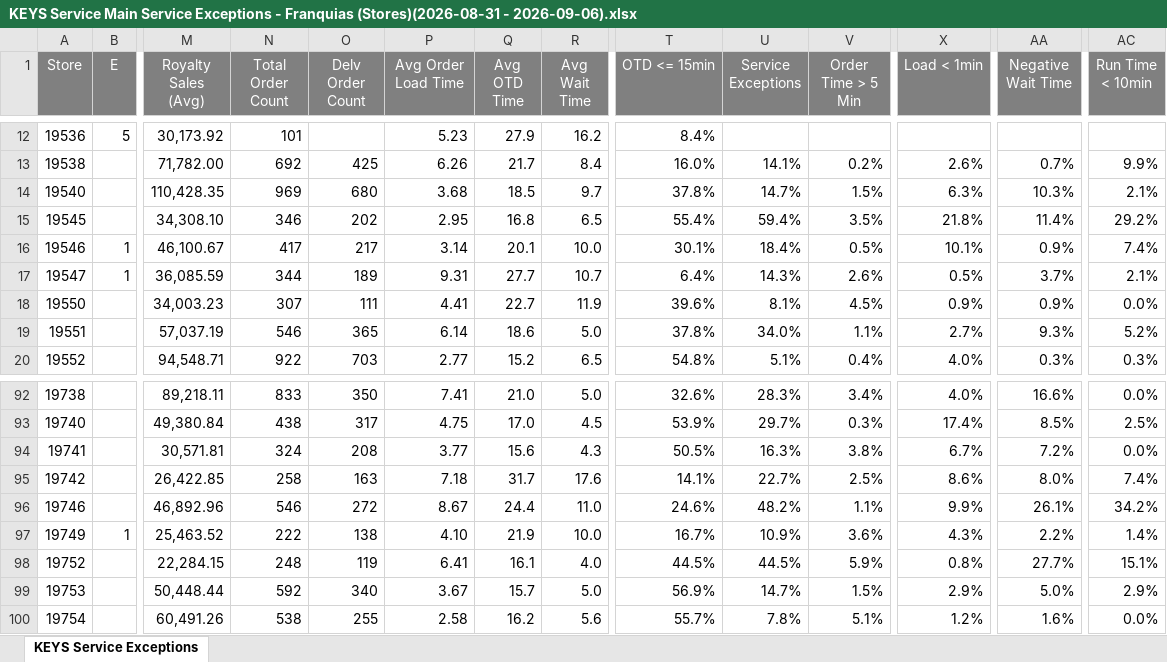
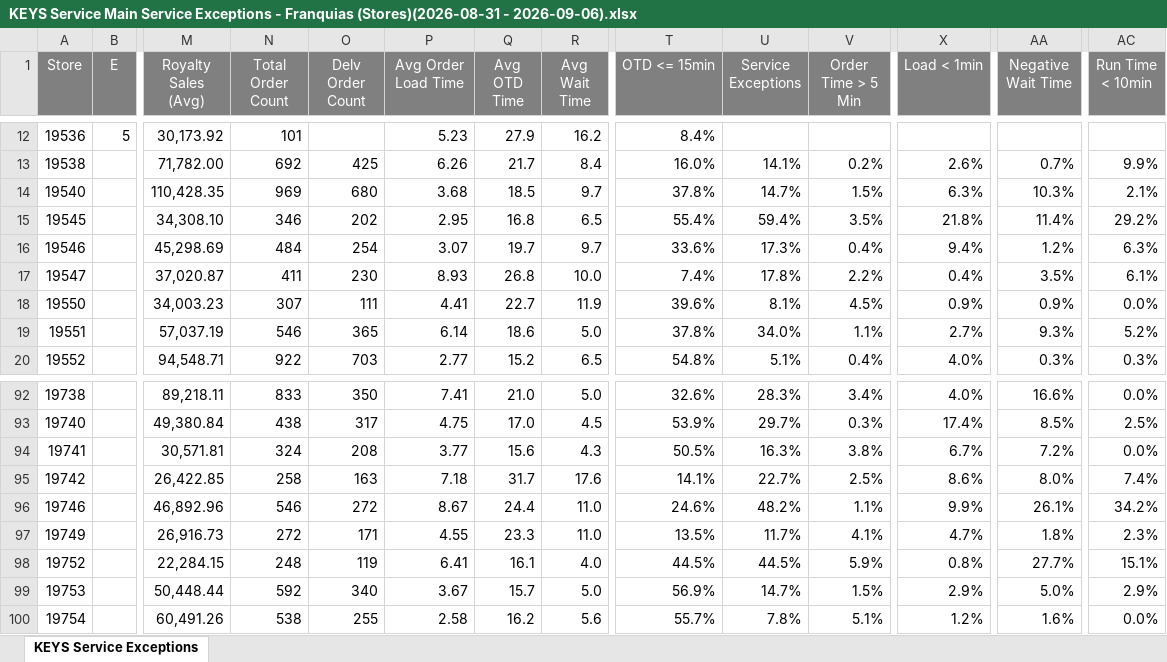
Before and after one commit to murilosporto-cpu/adt-extr-exceptions, an Excel workbook: franquias/pwr_reports/KEYS Service Main Service Exceptions - Franquias (Stores)(2026-08-31 - 2026-09-06).xlsx, sheet KEYS Service Exceptions, drawn as a sheet; only a part is shown, gaps mark what is left out; values as stored, in another font and other column widths than the file's, no borders; the diff covers the shown part only; the diff names each change by its address in the sheet, - before the commit and + after, or states it on an @@ line.

```diff
--- a/franquias/pwr_reports/KEYS Service Main Service Exceptions - Franquias (Stores)(2026-08-31 - 2026-09-06).xlsx (sheet KEYS Service Exceptions)
+++ b/franquias/pwr_reports/KEYS Service Main Service Exceptions - Franquias (Stores)(2026-08-31 - 2026-09-06).xlsx (sheet KEYS Service Exceptions)
-B16:B17 (E): 1
+B16:B17 (E): (empty)
-M16 (Royalty Sales (Avg)): 46,100.67
+M16 (Royalty Sales (Avg)): 45,298.69
-N16 (Total Order Count): 417
+N16 (Total Order Count): 484
-O16 (Delv Order Count): 217
+O16 (Delv Order Count): 254
-P16 (Avg Order Load Time): 3.14
+P16 (Avg Order Load Time): 3.07
-Q16 (Avg OTD Time): 20.1
+Q16 (Avg OTD Time): 19.7
-R16 (Avg Wait Time): 10.0
+R16 (Avg Wait Time): 9.7
-T16 (OTD <= 15min): 30.1%
+T16 (OTD <= 15min): 33.6%
-U16 (Service Exceptions): 18.4%
+U16 (Service Exceptions): 17.3%
-V16 (Order Time > 5 Min): 0.5%
+V16 (Order Time > 5 Min): 0.4%
-X16 (Load < 1min): 10.1%
+X16 (Load < 1min): 9.4%
-AA16 (Negative Wait Time): 0.9%
+AA16 (Negative Wait Time): 1.2%
-AC16 (Run Time < 10min): 7.4%
+AC16 (Run Time < 10min): 6.3%
-M17 (Royalty Sales (Avg)): 36,085.59
+M17 (Royalty Sales (Avg)): 37,020.87
-N17 (Total Order Count): 344
+N17 (Total Order Count): 411
-O17 (Delv Order Count): 189
+O17 (Delv Order Count): 230
-P17 (Avg Order Load Time): 9.31
+P17 (Avg Order Load Time): 8.93
-Q17 (Avg OTD Time): 27.7
+Q17 (Avg OTD Time): 26.8
-R17 (Avg Wait Time): 10.7
+R17 (Avg Wait Time): 10.0
-T17 (OTD <= 15min): 6.4%
+T17 (OTD <= 15min): 7.4%
-U17 (Service Exceptions): 14.3%
+U17 (Service Exceptions): 17.8%
-V17 (Order Time > 5 Min): 2.6%
+V17 (Order Time > 5 Min): 2.2%
-X17 (Load < 1min): 0.5%
+X17 (Load < 1min): 0.4%
-AA17 (Negative Wait Time): 3.7%
+AA17 (Negative Wait Time): 3.5%
-AC17 (Run Time < 10min): 2.1%
+AC17 (Run Time < 10min): 6.1%
-B97 (E): 1
+B97 (E): (empty)
-M97 (Royalty Sales (Avg)): 25,463.52
+M97 (Royalty Sales (Avg)): 26,916.73
-N97 (Total Order Count): 222
+N97 (Total Order Count): 272
-O97 (Delv Order Count): 138
+O97 (Delv Order Count): 171
-P97 (Avg Order Load Time): 4.10
+P97 (Avg Order Load Time): 4.55
-Q97 (Avg OTD Time): 21.9
+Q97 (Avg OTD Time): 23.3
-R97 (Avg Wait Time): 10.0
+R97 (Avg Wait Time): 11.0
-T97 (OTD <= 15min): 16.7%
+T97 (OTD <= 15min): 13.5%
-U97 (Service Exceptions): 10.9%
+U97 (Service Exceptions): 11.7%
-V97 (Order Time > 5 Min): 3.6%
+V97 (Order Time > 5 Min): 4.1%
-X97 (Load < 1min): 4.3%
+X97 (Load < 1min): 4.7%
-AA97 (Negative Wait Time): 2.2%
+AA97 (Negative Wait Time): 1.8%
-AC97 (Run Time < 10min): 1.4%
+AC97 (Run Time < 10min): 2.3%
```
Also changed, not shown: 614 edited cells elsewhere in this sheet, franquias/pwr_reports/KEYS Service Main Service Exceptions - Franquias (Stores)(2026-09-01 - 2026-09-06) acumulado.xlsx, franquias/pwr_reports/Keys Summary - Franquias (Stores)(2026-08-31 - 2026-09-06).xlsx, 12 other files.
